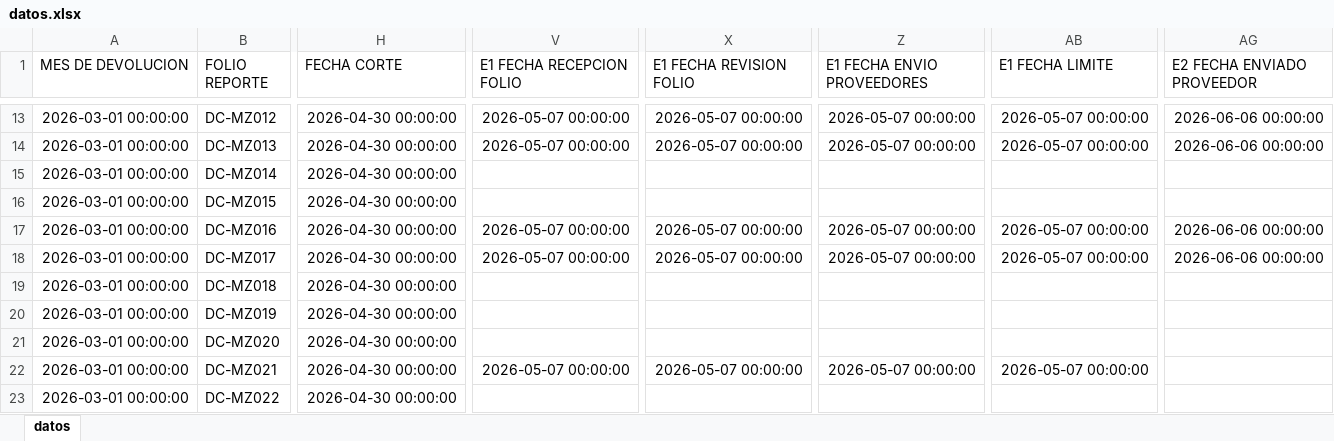
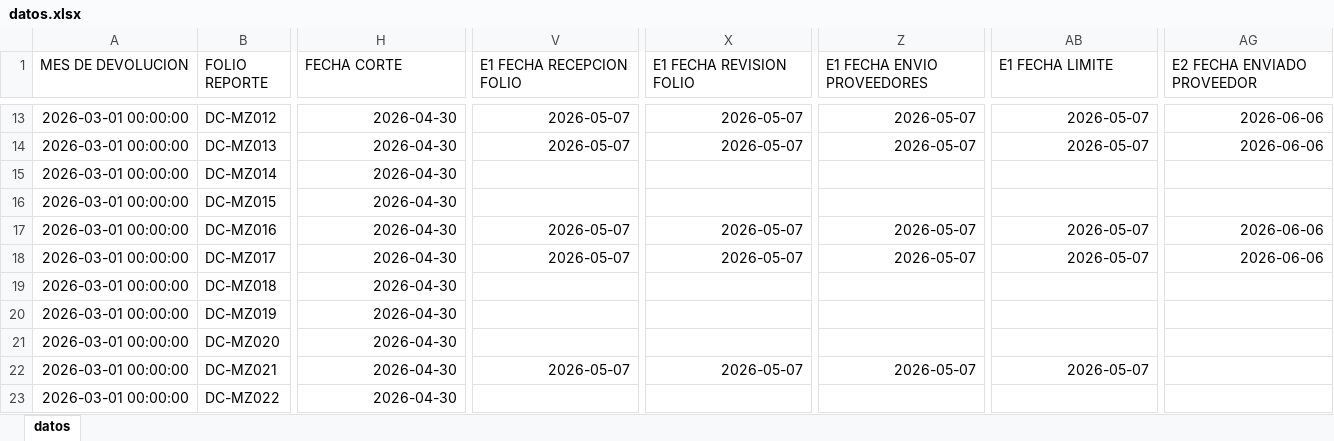
Before and after one commit to ftrevinor001-tr/dashboard-reclamaciones, an Excel workbook: datos.xlsx, sheet datos, drawn as a sheet; only a part is shown, gaps mark what is left out; values as stored, in another font and other column widths than the file's, no borders; the diff covers the shown part only; the diff names each change by its address in the sheet, - before the commit and + after, or states it on an @@ line.

```diff
--- a/datos.xlsx (sheet datos)
+++ b/datos.xlsx (sheet datos)
-H13:H23 (FECHA CORTE): 2026-04-30 00:00:00
+H13:H23 (FECHA CORTE): 2026-04-30
-V13:V14 (E1 FECHA RECEPCION FOLIO): 2026-05-07 00:00:00
+V13:V14 (E1 FECHA RECEPCION FOLIO): 2026-05-07
-X13:X14 (E1 FECHA REVISION FOLIO): 2026-05-07 00:00:00
+X13:X14 (E1 FECHA REVISION FOLIO): 2026-05-07
-Z13:Z14 (E1 FECHA ENVIO PROVEEDORES): 2026-05-07 00:00:00
+Z13:Z14 (E1 FECHA ENVIO PROVEEDORES): 2026-05-07
-AB13:AB14 (E1 FECHA LIMITE): 2026-05-07 00:00:00
+AB13:AB14 (E1 FECHA LIMITE): 2026-05-07
-AG13:AG14 (E2 FECHA ENVIADO PROVEEDOR): 2026-06-06 00:00:00
+AG13:AG14 (E2 FECHA ENVIADO PROVEEDOR): 2026-06-06
-V17:V18 (E1 FECHA RECEPCION FOLIO): 2026-05-07 00:00:00
+V17:V18 (E1 FECHA RECEPCION FOLIO): 2026-05-07
-X17:X18 (E1 FECHA REVISION FOLIO): 2026-05-07 00:00:00
+X17:X18 (E1 FECHA REVISION FOLIO): 2026-05-07
-Z17:Z18 (E1 FECHA ENVIO PROVEEDORES): 2026-05-07 00:00:00
+Z17:Z18 (E1 FECHA ENVIO PROVEEDORES): 2026-05-07
-AB17:AB18 (E1 FECHA LIMITE): 2026-05-07 00:00:00
+AB17:AB18 (E1 FECHA LIMITE): 2026-05-07
-AG17:AG18 (E2 FECHA ENVIADO PROVEEDOR): 2026-06-06 00:00:00
+AG17:AG18 (E2 FECHA ENVIADO PROVEEDOR): 2026-06-06
-V22 (E1 FECHA RECEPCION FOLIO): 2026-05-07 00:00:00
+V22 (E1 FECHA RECEPCION FOLIO): 2026-05-07
-X22 (E1 FECHA REVISION FOLIO): 2026-05-07 00:00:00
+X22 (E1 FECHA REVISION FOLIO): 2026-05-07
-Z22 (E1 FECHA ENVIO PROVEEDORES): 2026-05-07 00:00:00
+Z22 (E1 FECHA ENVIO PROVEEDORES): 2026-05-07
-AB22 (E1 FECHA LIMITE): 2026-05-07 00:00:00
+AB22 (E1 FECHA LIMITE): 2026-05-07
```
Also changed, not shown: 810 edited cells elsewhere in this sheet.
